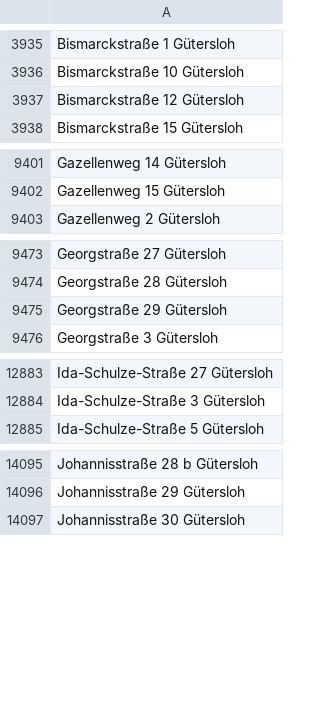
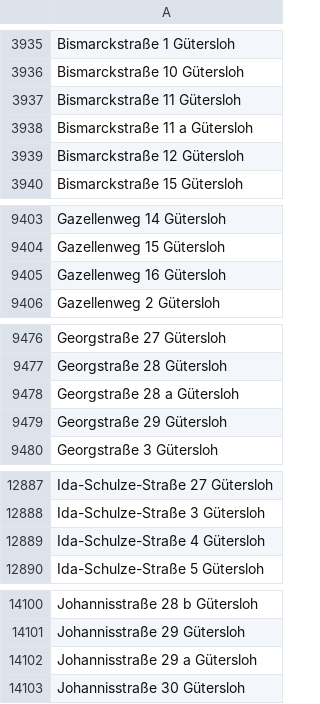
Before and after one commit to flohoff/kreisgt-addressentwicklung, a CSV file: Guetersloh.csv, drawn as a sheet; only a part is shown, gaps mark what is left out.

```diff
--- a/Guetersloh.csv
+++ b/Guetersloh.csv
@@ -3936,2 +3936,4 @@ Bismarckstraße 1 Gütersloh
 Bismarckstraße 10 Gütersloh
+Bismarckstraße 11 Gütersloh
+Bismarckstraße 11 a Gütersloh
 Bismarckstraße 12 Gütersloh
@@ -9402,2 +9404,3 @@ Gazellenweg 14 Gütersloh
 Gazellenweg 15 Gütersloh
+Gazellenweg 16 Gütersloh
 Gazellenweg 2 Gütersloh
@@ -9474,2 +9477,3 @@ Georgstraße 27 Gütersloh
 Georgstraße 28 Gütersloh
+Georgstraße 28 a Gütersloh
 Georgstraße 29 Gütersloh
@@ -12884,2 +12888,3 @@ Ida-Schulze-Straße 27 Gütersloh
 Ida-Schulze-Straße 3 Gütersloh
+Ida-Schulze-Straße 4 Gütersloh
 Ida-Schulze-Straße 5 Gütersloh
@@ -14096,2 +14101,3 @@ Johannisstraße 28 b Gütersloh
 Johannisstraße 29 Gütersloh
+Johannisstraße 29 a Gütersloh
 Johannisstraße 30 Gütersloh
```
Also changed, not shown: HalleWestf.csv, Langenberg.csv, 3 other files.
